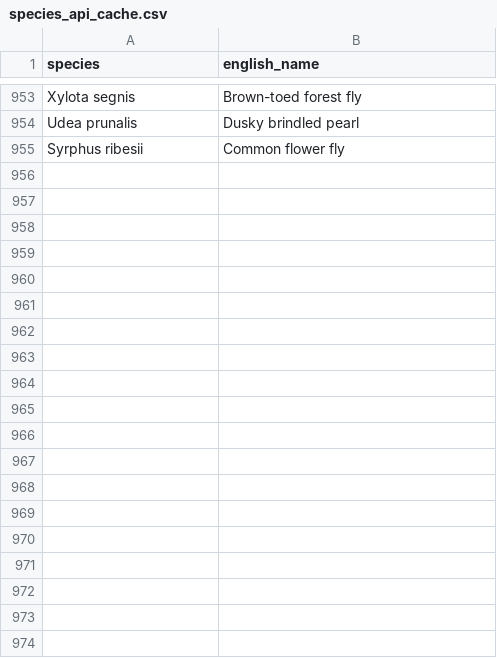
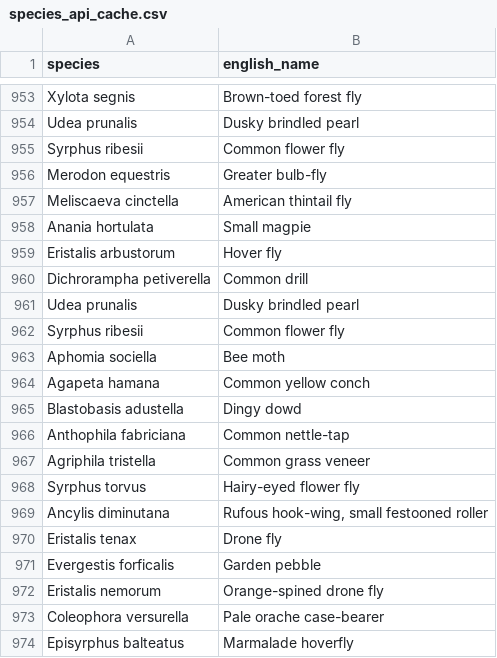
Before and after one commit to lswoboda2/biodiversity-dashboard, a CSV file: species_api_cache.csv, drawn as a sheet; only a part is shown, gaps mark what is left out; the diff covers the shown part only.

```diff
--- a/species_api_cache.csv
+++ b/species_api_cache.csv
@@ -959 +959,20 @@ Udea prunalis,Dusky brindled pearl
 Syrphus ribesii,Common flower fly
+Merodon equestris,Greater bulb-fly
+Meliscaeva cinctella,American thintail fly
+Anania hortulata,Small magpie
+Eristalis arbustorum,Hover fly
+Dichrorampha petiverella,Common drill
+Udea prunalis,Dusky brindled pearl
+Syrphus ribesii,Common flower fly
+Aphomia sociella,Bee moth
+Agapeta hamana,Common yellow conch
+Blastobasis adustella,Dingy dowd
+Anthophila fabriciana,Common nettle-tap
+Agriphila tristella,Common grass veneer
+Syrphus torvus,Hairy-eyed flower fly
+Ancylis diminutana,"Rufous hook-wing, small festooned roller"
+Eristalis tenax,Drone fly
+Evergestis forficalis,Garden pebble
+Eristalis nemorum,Orange-spined drone fly
+Coleophora versurella,Pale orache case-bearer
+Episyrphus balteatus,Marmalade hoverfly
```
Also changed, not shown: 12 added rows elsewhere in this file, 1 other file.
